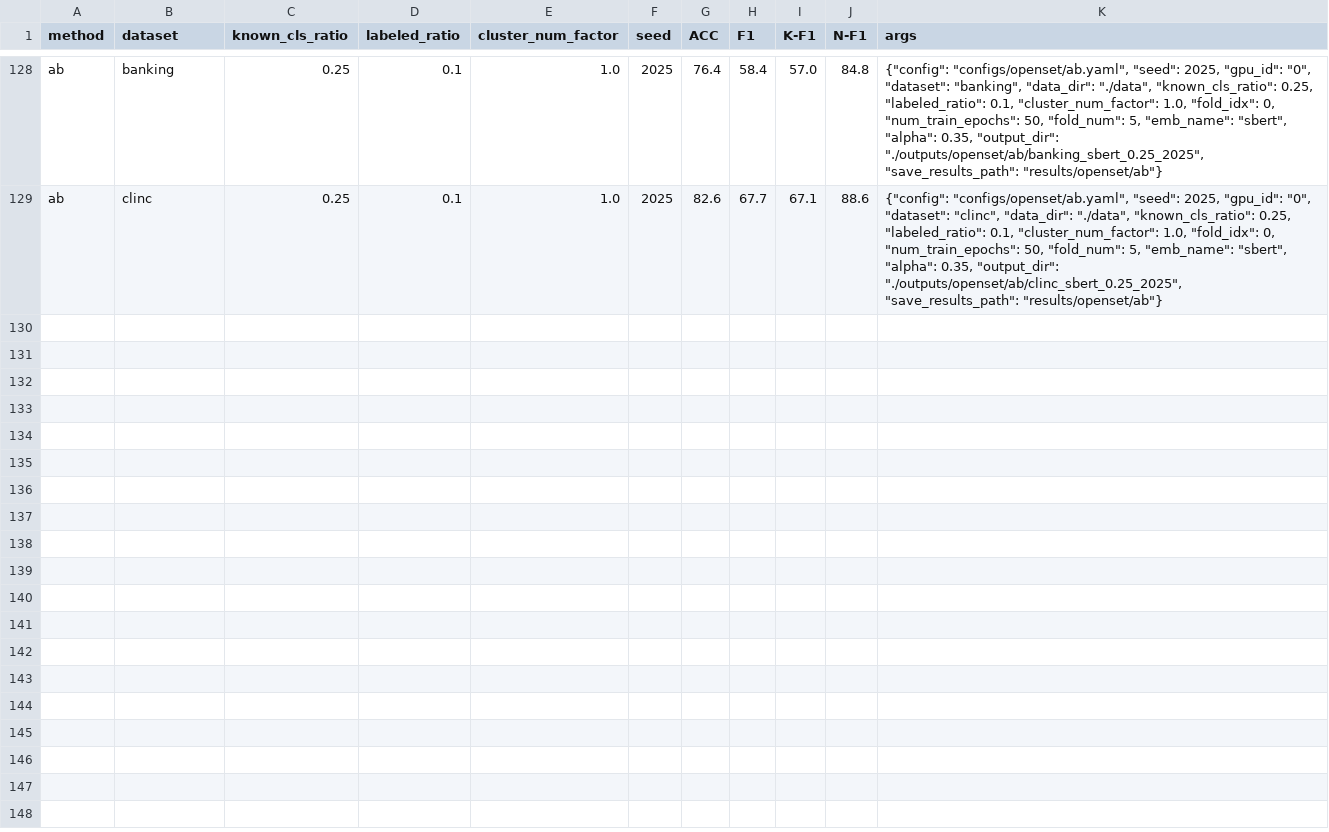
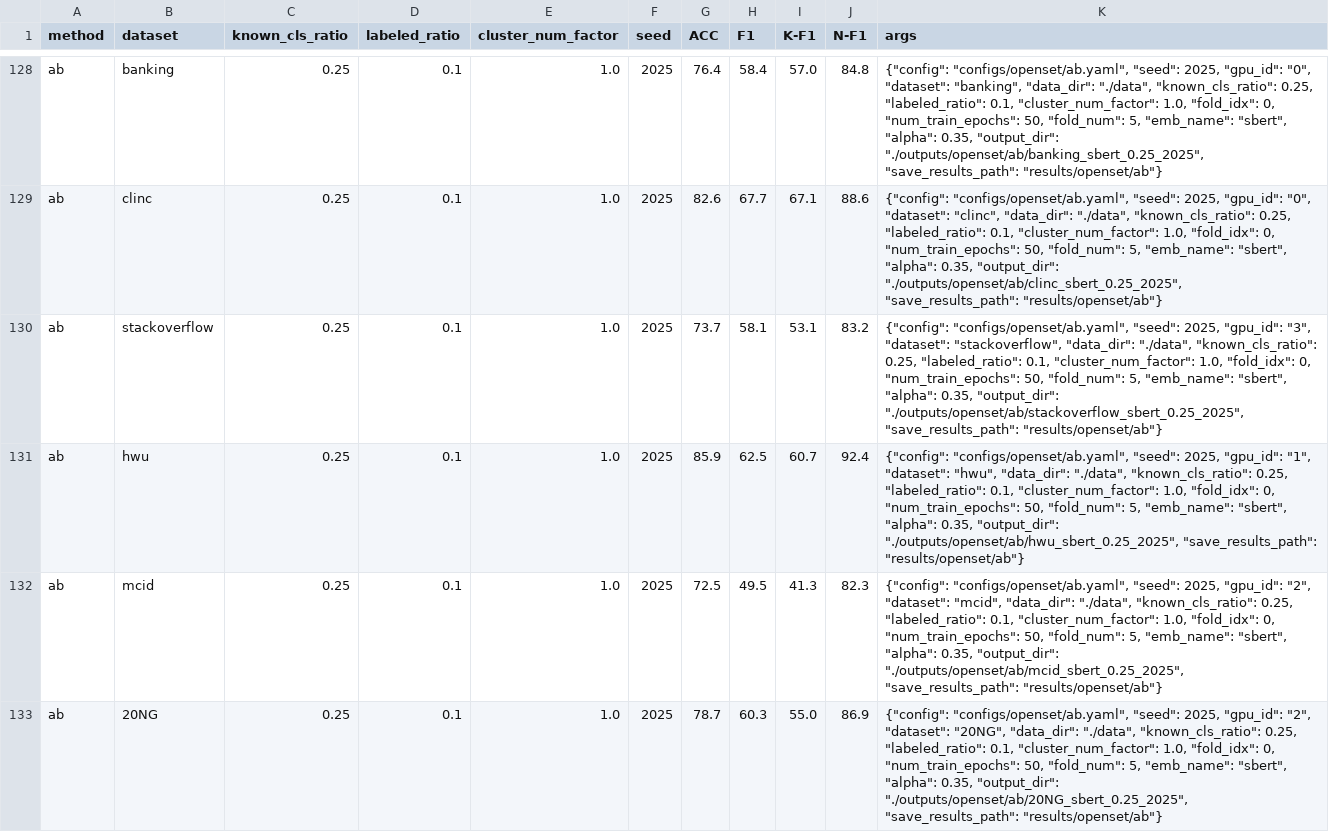
Before and after one commit to CNIC-DSL/BOLT, a CSV file: results/openset/ab/results.csv, drawn as a sheet; only a part is shown, gaps mark what is left out; the diff names each change by its address in the sheet, - before the commit and + after, or states it on an @@ line.

```diff
--- a/results/openset/ab/results.csv
+++ b/results/openset/ab/results.csv
+row 130: ab | stackoverflow | 0.25 | 0.1 | 1.0 | 2025 | 73.7 | 58.1 | 53.1 | 83.2 | {"config": "configs/openset/ab.yaml", "seed": 2025, "gpu_id": "3", "dataset": "stackoverflow", "data_dir": "./data", "known_cls_ratio": 0.25, "labeled_ratio": 0.1, "cluster_num_factor": 1.0, "fold_idx": 0, "num_train_epochs": 50, "fold_num": 5, "emb_name": "sbert", "alpha": 0.35, "output_dir": "./outputs/openset/ab/stackoverflow_sbert_0.25_2025", "save_results_path": "results/openset/ab"}
+row 131: ab | hwu | 0.25 | 0.1 | 1.0 | 2025 | 85.9 | 62.5 | 60.7 | 92.4 | {"config": "configs/openset/ab.yaml", "seed": 2025, "gpu_id": "1", "dataset": "hwu", "data_dir": "./data", "known_cls_ratio": 0.25, "labeled_ratio": 0.1, "cluster_num_factor": 1.0, "fold_idx": 0, "num_train_epochs": 50, "fold_num": 5, "emb_name": "sbert", "alpha": 0.35, "output_dir": "./outputs/openset/ab/hwu_sbert_0.25_2025", "save_results_path": "results/openset/ab"}
+row 132: ab | mcid | 0.25 | 0.1 | 1.0 | 2025 | 72.5 | 49.5 | 41.3 | 82.3 | {"config": "configs/openset/ab.yaml", "seed": 2025, "gpu_id": "2", "dataset": "mcid", "data_dir": "./data", "known_cls_ratio": 0.25, "labeled_ratio": 0.1, "cluster_num_factor": 1.0, "fold_idx": 0, "num_train_epochs": 50, "fold_num": 5, "emb_name": "sbert", "alpha": 0.35, "output_dir": "./outputs/openset/ab/mcid_sbert_0.25_2025", "save_results_path": "results/openset/ab"}
+row 133: ab | 20NG | 0.25 | 0.1 | 1.0 | 2025 | 78.7 | 60.3 | 55.0 | 86.9 | {"config": "configs/openset/ab.yaml", "seed": 2025, "gpu_id": "2", "dataset": "20NG", "data_dir": "./data", "known_cls_ratio": 0.25, "labeled_ratio": 0.1, "cluster_num_factor": 1.0, "fold_idx": 0, "num_train_epochs": 50, "fold_num": 5, "emb_name": "sbert", "alpha": 0.35, "output_dir": "./outputs/openset/ab/20NG_sbert_0.25_2025", "save_results_path": "results/openset/ab"}
```
Also changed, not shown: results/gcd/alup/results.csv, results/gcd/geoid/results.csv, 15 other files.
